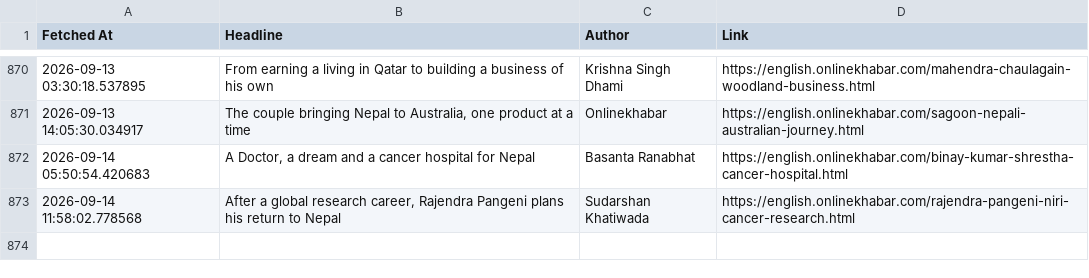
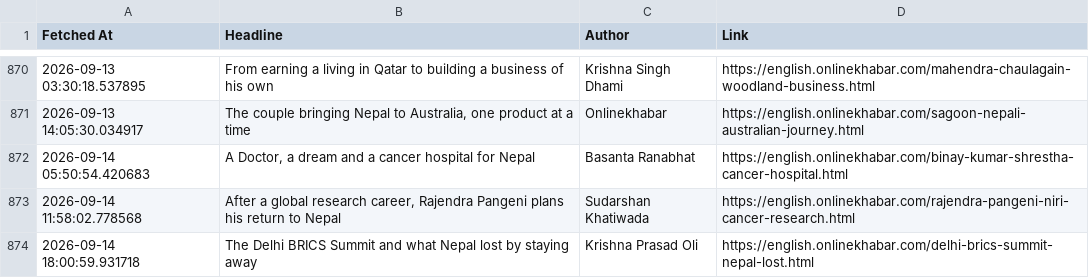
Before and after one commit to SanjayBista1010/WebScrapingSeleniumProject, a CSV file: data/headlines.csv, drawn as a sheet; only a part is shown, gaps mark what is left out; the diff names each change by its address in the sheet, - before the commit and + after, or states it on an @@ line.

Commit message:
Update headlines [skip ci]

```diff
--- a/data/headlines.csv
+++ b/data/headlines.csv
+row 874: 2026-09-14 18:00:59.931718 | The Delhi BRICS Summit and what Nepal lost by staying away | Krishna Prasad Oli | https://english.onlinekhabar.com/delhi-brics-summit-nepal-lost.html
```
